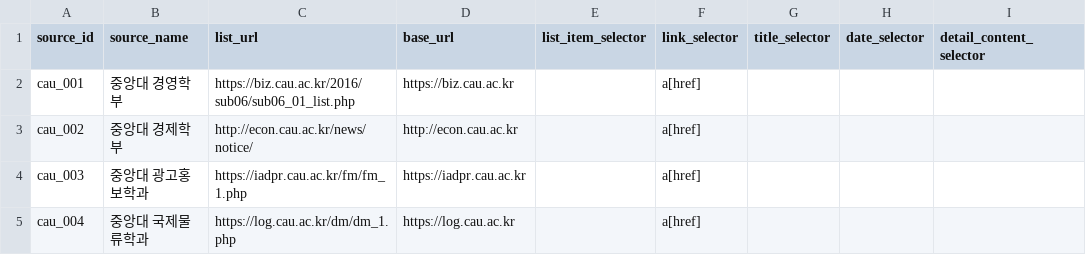
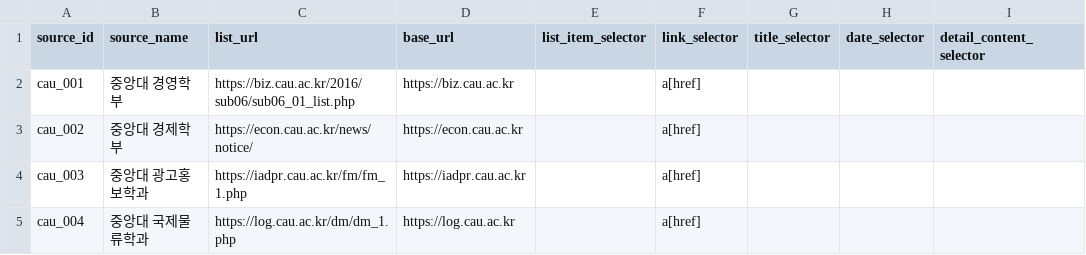
Before and after one commit to HyunsunHwang/scholarship-curation-platform, a CSV file: data/notice-sources-cau.csv, drawn as a sheet; only a part is shown; the diff names each change by its address in the sheet, - before the commit and + after, or states it on an @@ line.

```diff
--- a/data/notice-sources-cau.csv
+++ b/data/notice-sources-cau.csv
-C3 (list_url): http://econ.cau.ac.kr/news/notice/
+C3 (list_url): https://econ.cau.ac.kr/news/notice/
-D3 (base_url): http://econ.cau.ac.kr
+D3 (base_url): https://econ.cau.ac.kr
```
